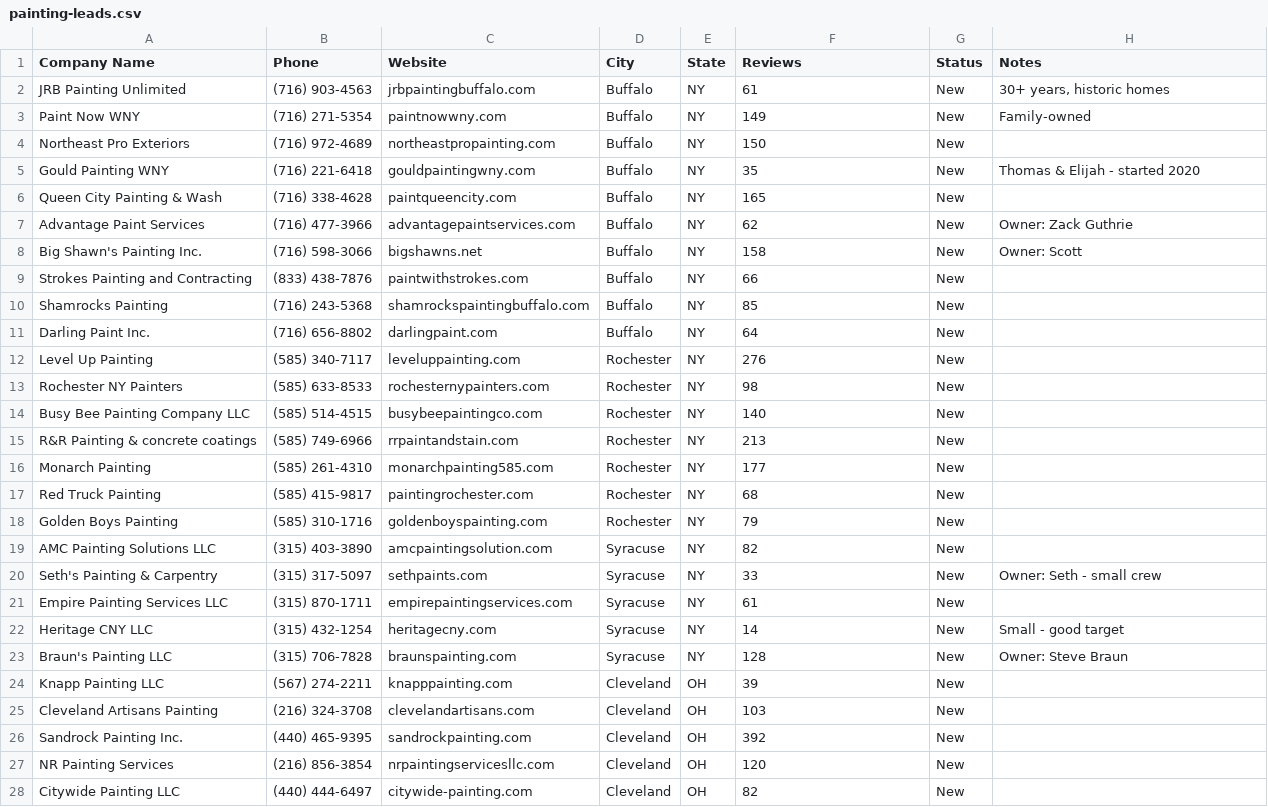
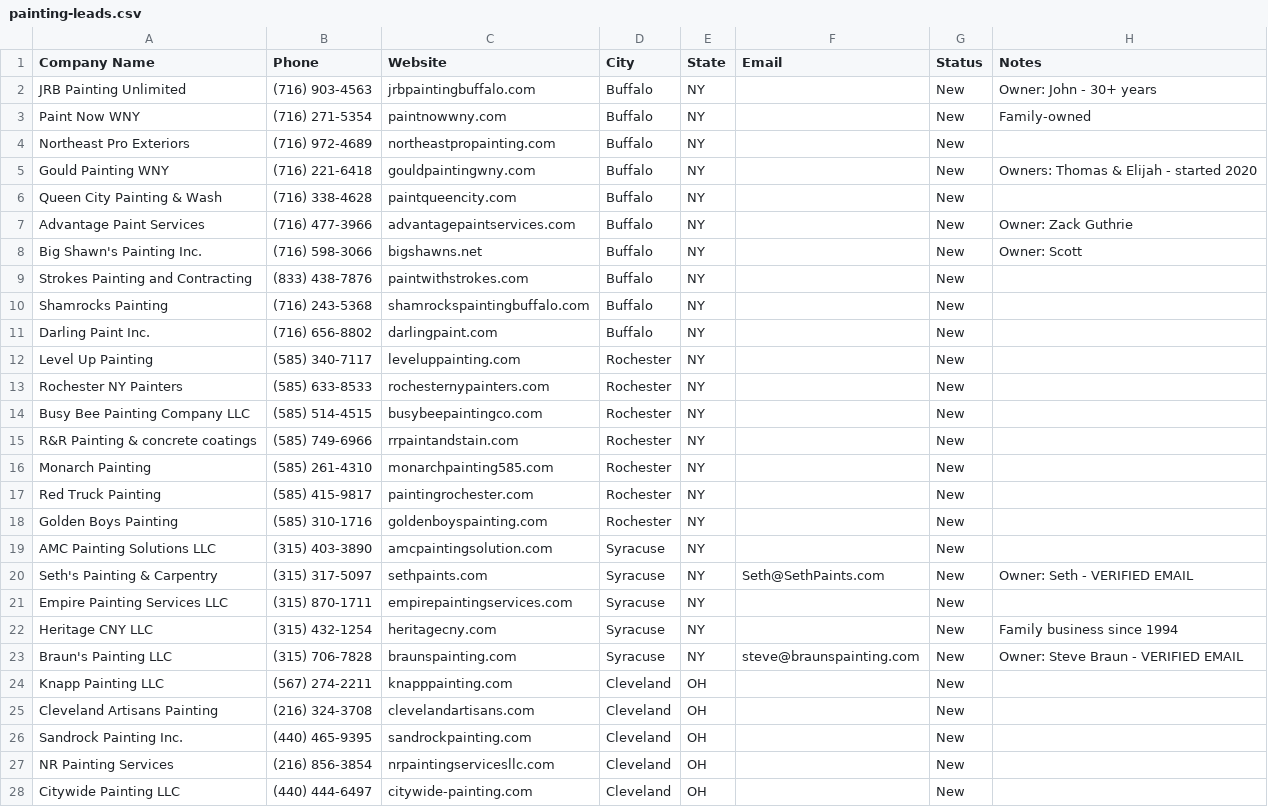
Before and after one commit to Lake-Effect-Labs/drip, a CSV file: drip-sales/painting-leads.csv, drawn as a sheet; only a part is shown; the diff covers the shown part only.

Commit message:
Add verified emails to painting leads
Found 5 verified emails by scraping contact pages:
- steve@braunspainting.com (Syracuse)
- Seth@SethPaints.com (Syracuse)
- logan@cowboypaintco.com (Indianapolis)
- info@getpropainting.com (Detroit)
- jngpaintingdecorating@gmail.com (Columbus)

Also added owner names where found.

```diff
--- a/drip-sales/painting-leads.csv
+++ b/drip-sales/painting-leads.csv
@@ -1,28 +1,28 @@
-Company Name,Phone,Website,City,State,Reviews,Status,Notes
-JRB Painting Unlimited,(716) 903-4563,jrbpaintingbuffalo.com,Buffalo,NY,61,New,"30+ years, historic homes"
-Paint Now WNY,(716) 271-5354,paintnowwny.com,Buffalo,NY,149,New,Family-owned
-Northeast Pro Exteriors,(716) 972-4689,northeastpropainting.com,Buffalo,NY,150,New,
-Gould Painting WNY,(716) 221-6418,gouldpaintingwny.com,Buffalo,NY,35,New,"Thomas & Elijah - started 2020"
-Queen City Painting & Wash,(716) 338-4628,paintqueencity.com,Buffalo,NY,165,New,
-Advantage Paint Services,(716) 477-3966,advantagepaintservices.com,Buffalo,NY,62,New,"Owner: Zack Guthrie"
-Big Shawn's Painting Inc.,(716) 598-3066,bigshawns.net,Buffalo,NY,158,New,"Owner: Scott"
-Strokes Painting and Contracting,(833) 438-7876,paintwithstrokes.com,Buffalo,NY,66,New,
-Shamrocks Painting,(716) 243-5368,shamrockspaintingbuffalo.com,Buffalo,NY,85,New,
-Darling Paint Inc.,(716) 656-8802,darlingpaint.com,Buffalo,NY,64,New,
-Level Up Painting,(585) 340-7117,leveluppainting.com,Rochester,NY,276,New,
-Rochester NY Painters,(585) 633-8533,rochesternypainters.com,Rochester,NY,98,New,
-Busy Bee Painting Company LLC,(585) 514-4515,busybeepaintingco.com,Rochester,NY,140,New,
-R&R Painting & concrete coatings,(585) 749-6966,rrpaintandstain.com,Rochester,NY,213,New,
-Monarch Painting,(585) 261-4310,monarchpainting585.com,Rochester,NY,177,New,
-Red Truck Painting,(585) 415-9817,paintingrochester.com,Rochester,NY,68,New,
-Golden Boys Painting,(585) 310-1716,goldenboyspainting.com,Rochester,NY,79,New,
-AMC Painting Solutions LLC,(315) 403-3890,amcpaintingsolution.com,Syracuse,NY,82,New,
-Seth's Painting & Carpentry,(315) 317-5097,sethpaints.com,Syracuse,NY,33,New,"Owner: Seth - small crew"
-Empire Painting Services LLC,(315) 870-1711,empirepaintingservices.com,Syracuse,NY,61,New,
-Heritage CNY LLC,(315) 432-1254,heritagecny.com,Syracuse,NY,14,New,Small - good target
-Braun's Painting LLC,(315) 706-7828,braunspainting.com,Syracuse,NY,128,New,"Owner: Steve Braun"
-Knapp Painting LLC,(567) 274-2211,knapppainting.com,Cleveland,OH,39,New,
-Cleveland Artisans Painting,(216) 324-3708,clevelandartisans.com,Cleveland,OH,103,New,
-Sandrock Painting Inc.,(440) 465-9395,sandrockpainting.com,Cleveland,OH,392,New,
-NR Painting Services,(216) 856-3854,nrpaintingservicesllc.com,Cleveland,OH,120,New,
-Citywide Painting LLC,(440) 444-6497,citywide-painting.com,Cleveland,OH,82,New,
+Company Name,Phone,Website,City,State,Email,Status,Notes
+JRB Painting Unlimited,(716) 903-4563,jrbpaintingbuffalo.com,Buffalo,NY,,New,"Owner: John - 30+ years"
+Paint Now WNY,(716) 271-5354,paintnowwny.com,Buffalo,NY,,New,Family-owned
+Northeast Pro Exteriors,(716) 972-4689,northeastpropainting.com,Buffalo,NY,,New,
+Gould Painting WNY,(716) 221-6418,gouldpaintingwny.com,Buffalo,NY,,New,"Owners: Thomas & Elijah - started 2020"
+Queen City Painting & Wash,(716) 338-4628,paintqueencity.com,Buffalo,NY,,New,
+Advantage Paint Services,(716) 477-3966,advantagepaintservices.com,Buffalo,NY,,New,"Owner: Zack Guthrie"
+Big Shawn's Painting Inc.,(716) 598-3066,bigshawns.net,Buffalo,NY,,New,"Owner: Scott"
+Strokes Painting and Contracting,(833) 438-7876,paintwithstrokes.com,Buffalo,NY,,New,
+Shamrocks Painting,(716) 243-5368,shamrockspaintingbuffalo.com,Buffalo,NY,,New,
+Darling Paint Inc.,(716) 656-8802,darlingpaint.com,Buffalo,NY,,New,
+Level Up Painting,(585) 340-7117,leveluppainting.com,Rochester,NY,,New,
+Rochester NY Painters,(585) 633-8533,rochesternypainters.com,Rochester,NY,,New,
+Busy Bee Painting Company LLC,(585) 514-4515,busybeepaintingco.com,Rochester,NY,,New,
+R&R Painting & concrete coatings,(585) 749-6966,rrpaintandstain.com,Rochester,NY,,New,
+Monarch Painting,(585) 261-4310,monarchpainting585.com,Rochester,NY,,New,
+Red Truck Painting,(585) 415-9817,paintingrochester.com,Rochester,NY,,New,
+Golden Boys Painting,(585) 310-1716,goldenboyspainting.com,Rochester,NY,,New,
+AMC Painting Solutions LLC,(315) 403-3890,amcpaintingsolution.com,Syracuse,NY,,New,
+Seth's Painting & Carpentry,(315) 317-5097,sethpaints.com,Syracuse,NY,Seth@SethPaints.com,New,"Owner: Seth - VERIFIED EMAIL"
+Empire Painting Services LLC,(315) 870-1711,empirepaintingservices.com,Syracuse,NY,,New,
+Heritage CNY LLC,(315) 432-1254,heritagecny.com,Syracuse,NY,,New,Family business since 1994
+Braun's Painting LLC,(315) 706-7828,braunspainting.com,Syracuse,NY,steve@braunspainting.com,New,"Owner: Steve Braun - VERIFIED EMAIL"
+Knapp Painting LLC,(567) 274-2211,knapppainting.com,Cleveland,OH,,New,
+Cleveland Artisans Painting,(216) 324-3708,clevelandartisans.com,Cleveland,OH,,New,
+Sandrock Painting Inc.,(440) 465-9395,sandrockpainting.com,Cleveland,OH,,New,
+NR Painting Services,(216) 856-3854,nrpaintingservicesllc.com,Cleveland,OH,,New,
+Citywide Painting LLC,(440) 444-6497,citywide-painting.com,Cleveland,OH,,New,
```
Also changed, not shown: 2 removed rows and 67 edited cells elsewhere in this file.
